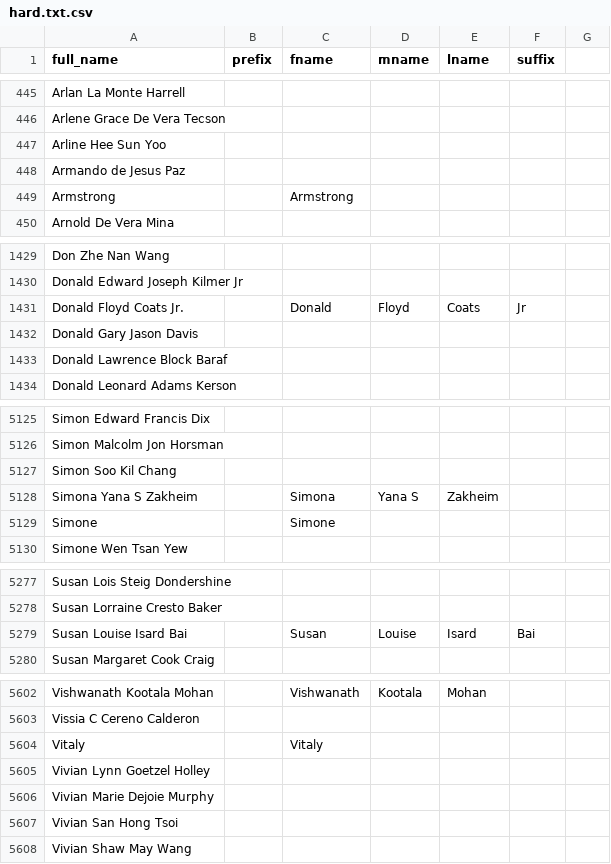
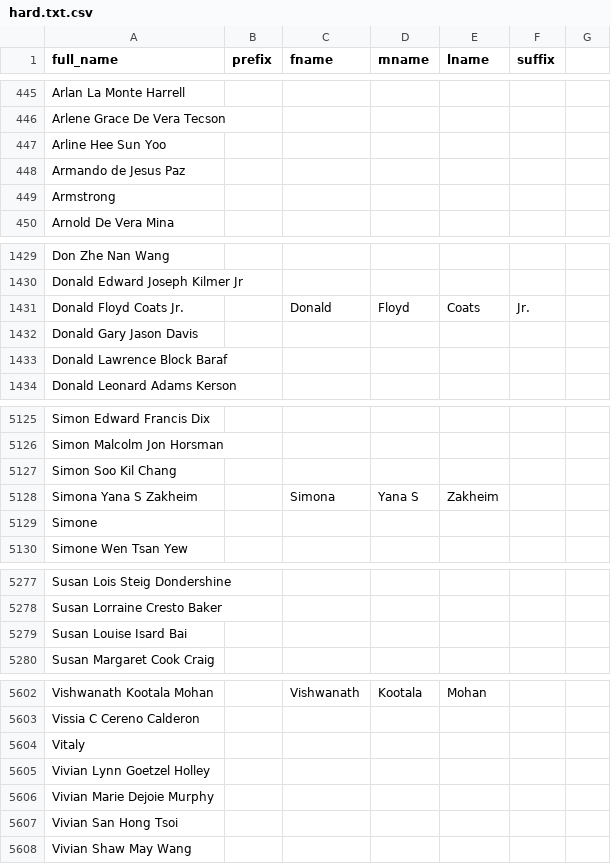
Before and after one commit to twisty/PHP-Name-Parser, a CSV file: src/files/output/hard.txt.csv, drawn as a sheet; only a part is shown, gaps mark what is left out; the diff covers the shown part only.

```diff
--- a/src/files/output/hard.txt.csv
+++ b/src/files/output/hard.txt.csv
@@ -448,3 +448,3 @@ Arline Hee Sun Yoo, , , , ,
 Armando de Jesus Paz, , , , ,
-Armstrong, , Armstrong, , ,
+Armstrong, , , , ,
 Arnold De Vera Mina, , , , ,
@@ -1430,3 +1430,3 @@ Don Zhe Nan Wang, , , , ,
 Donald Edward Joseph Kilmer Jr, , , , ,
-Donald Floyd Coats Jr., , Donald, Floyd, Coats, Jr
+Donald Floyd Coats Jr., , Donald, Floyd, Coats, Jr.
 Donald Gary Jason Davis, , , , ,
@@ -5128,3 +5128,3 @@ Simon Soo Kil Chang, , , , ,
 Simona Yana S Zakheim, , Simona, Yana S, Zakheim,
-Simone, , Simone, , ,
+Simone, , , , ,
 Simone Wen Tsan Yew, , , , ,
@@ -5278,3 +5278,3 @@ Susan Lois Steig Dondershine, , , , ,
 Susan Lorraine Cresto Baker, , , , ,
-Susan Louise Isard Bai, , Susan, Louise, Isard, Bai
+Susan Louise Isard Bai, , , , ,
 Susan Margaret Cook Craig, , , , ,
@@ -5603,3 +5603,3 @@ Vishwanath Kootala Mohan, , Vishwanath, Kootala, Mohan,
 Vissia C Cereno Calderon, , , , ,
-Vitaly, , Vitaly, , ,
+Vitaly, , , , ,
 Vivian Lynn Goetzel Holley, , , , ,
```
Also changed, not shown: 20 edited cells elsewhere in this file, src/files/output/possible.txt.csv.
